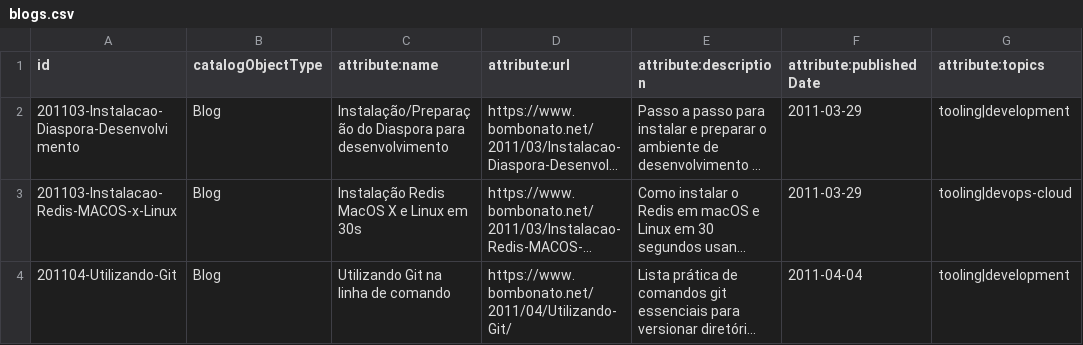
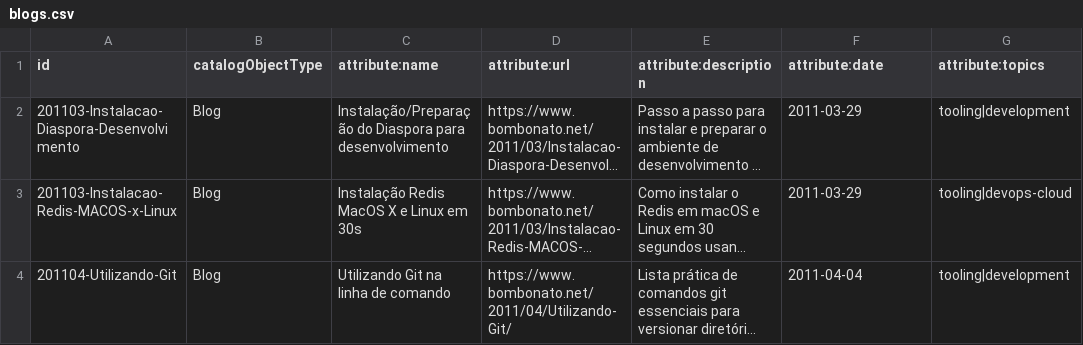
Before and after one commit to macielbombonato/macielbombonato.github.io, a CSV file: catalog/blogs.csv, drawn as a sheet; only a part is shown; long unchanged cells end in …; the diff names each change by its address in the sheet, - before the commit and + after, or states it on an @@ line.

```diff
--- a/catalog/blogs.csv
+++ b/catalog/blogs.csv
-F1: attribute:publishedDate
+F1: attribute:date
```
Also changed, not shown: 2 other files.
